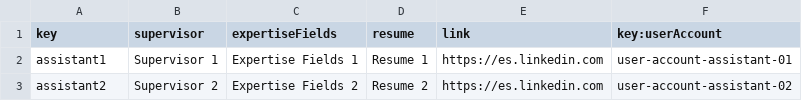
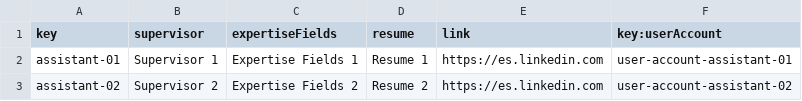
Before and after one commit to IsmaelRuizJurado/Acme-L3-D02-23.1, a CSV file: src/main/webapp/WEB-INF/resources/sample-data/Assistant.csv, drawn as a sheet.

```diff
--- a/src/main/webapp/WEB-INF/resources/sample-data/Assistant.csv
+++ b/src/main/webapp/WEB-INF/resources/sample-data/Assistant.csv
@@ -1,3 +1,3 @@
 key,supervisor,expertiseFields,resume,link,key:userAccount
-assistant1,Supervisor 1,Expertise Fields 1,Resume 1,https://es.linkedin.com,user-account-assistant-01
-assistant2,Supervisor 2,Expertise Fields 2,Resume 2,https://es.linkedin.com,user-account-assistant-02
+assistant-01,Supervisor 1,Expertise Fields 1,Resume 1,https://es.linkedin.com,user-account-assistant-01
+assistant-02,Supervisor 2,Expertise Fields 2,Resume 2,https://es.linkedin.com,user-account-assistant-02
```
Also changed, not shown: 2 other files.
